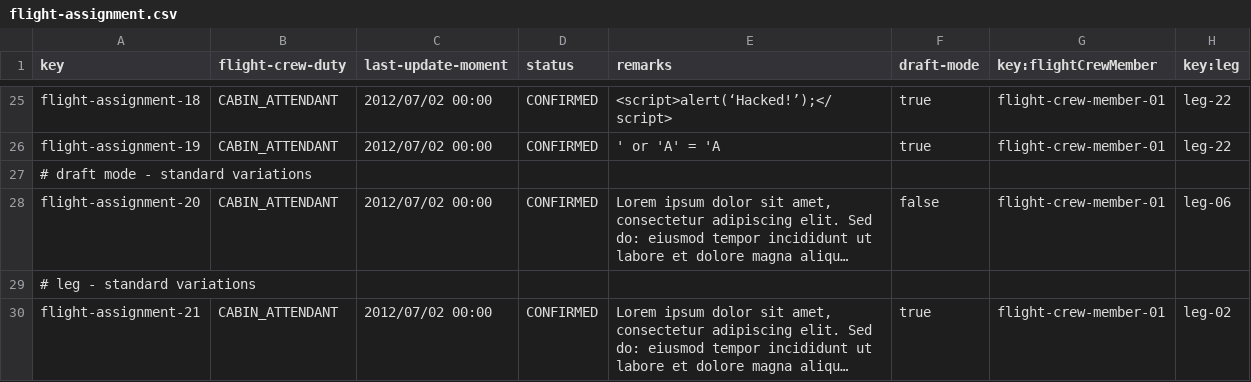
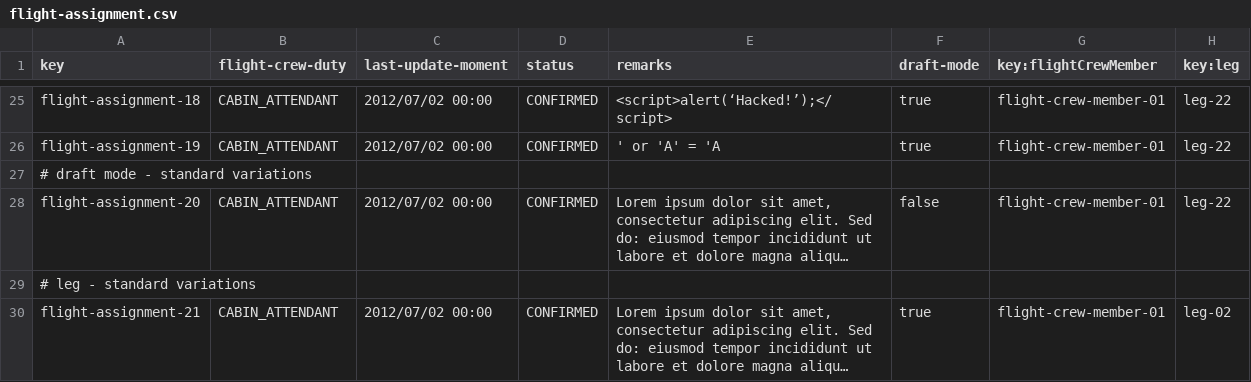
Before and after one commit to DP2-C1-037/Acme-ANS-D04, a CSV file: src/main/resources/WEB-INF/data/sample/flight-assignment.csv, drawn as a sheet; only a part is shown, gaps mark what is left out; long unchanged cells end in …; the diff names each change by its address in the sheet, - before the commit and + after, or states it on an @@ line.

```diff
--- a/src/main/resources/WEB-INF/data/sample/flight-assignment.csv
+++ b/src/main/resources/WEB-INF/data/sample/flight-assignment.csv
-H28 (key:leg): leg-06
+H28 (key:leg): leg-22
```
Also changed, not shown: src/main/resources/WEB-INF/data/sample/activity-log.csv, 34 other files.
